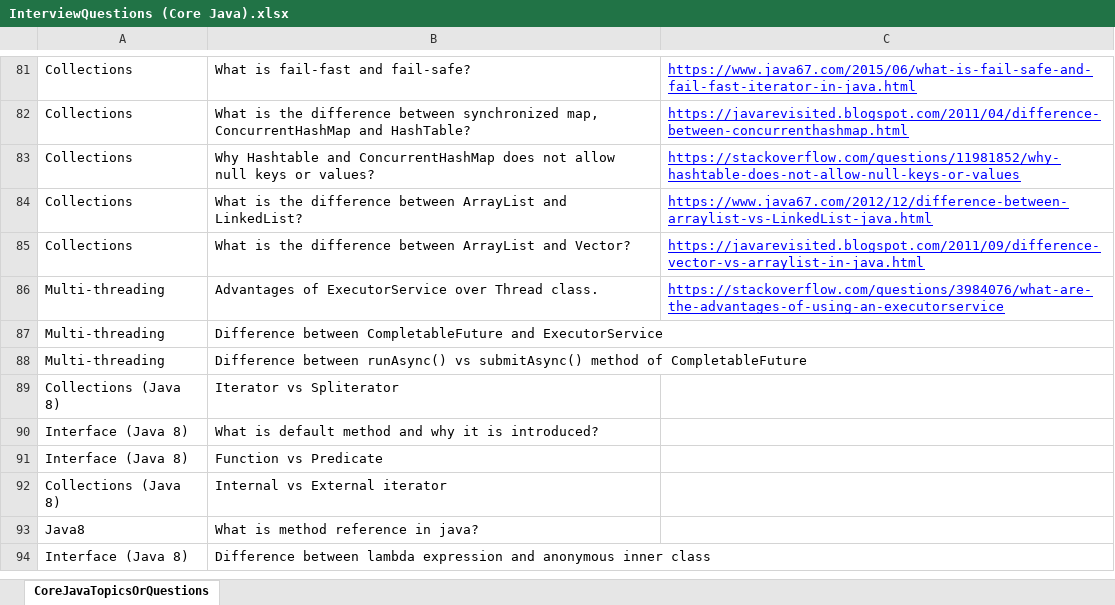
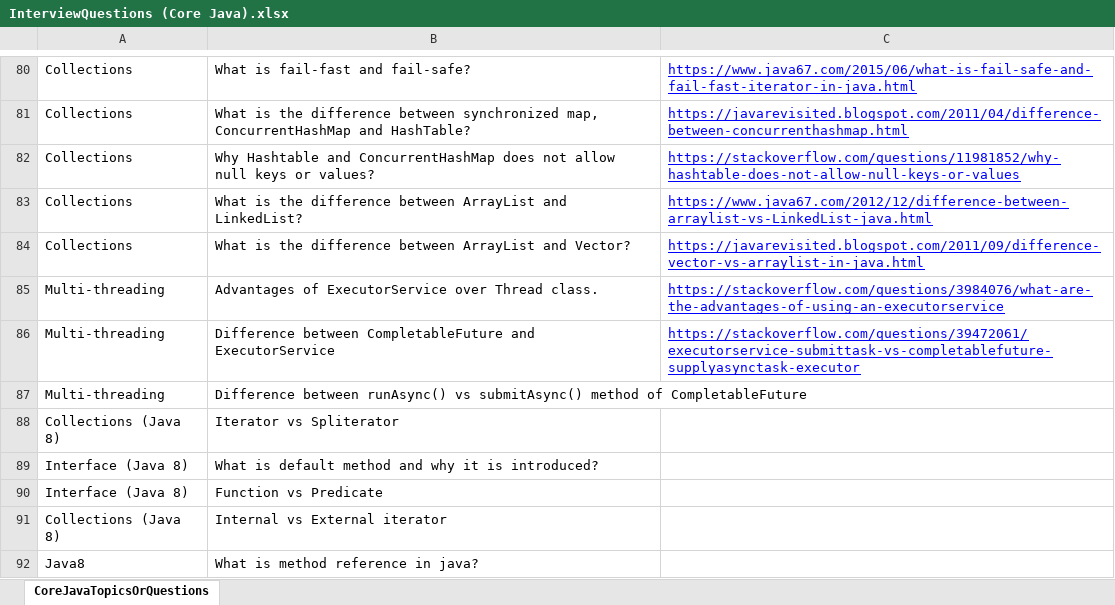
Before and after one commit to palarghya337/CoreJava, an Excel workbook: src/com/corejava/practice/interview/InterviewQuestions (Core Java).xlsx, sheet CoreJavaTopicsOrQuestions, drawn as a sheet; only a part is shown, gaps mark what is left out; the shorter side is filled out with more unchanged rows; values as stored, in another font and other column widths than the file's, no borders; conditional formats not drawn; addresses are those after the commit; the diff covers the shown part only; the diff names each change by its address in the sheet, - before the commit and + after, or states it on an @@ line.

Commit message:
added new interview questions and added example for flatmap

```diff
--- a/src/com/corejava/practice/interview/InterviewQuestions (Core Java).xlsx (sheet CoreJavaTopicsOrQuestions)
+++ b/src/com/corejava/practice/interview/InterviewQuestions (Core Java).xlsx (sheet CoreJavaTopicsOrQuestions)
-C86: (empty)
+C86: https://stackoverflow.com/questions/39472061/executorservice-submittask-vs-completablefuture-supplyasynctask-executor
```
Also changed, not shown: 4 added rows, 2 removed rows and 8 edited cells elsewhere in this sheet, 1 other file.
